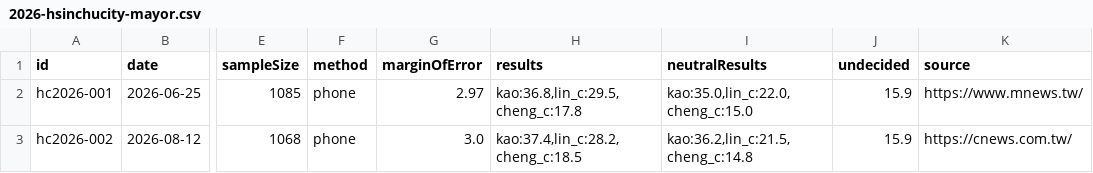
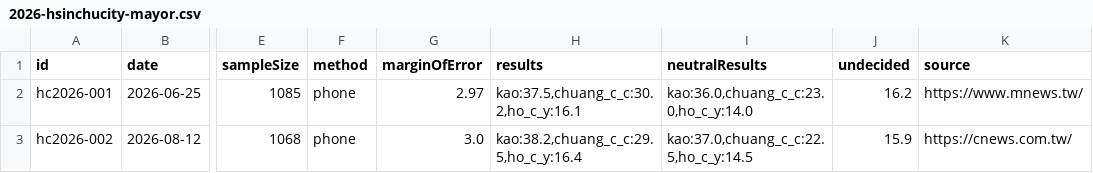
Before and after one commit to sakuradigi/clearpoll, a CSV file: sheets_import/2026-hsinchucity-mayor.csv, drawn as a sheet; only a part is shown, gaps mark what is left out; the diff names each change by its address in the sheet, - before the commit and + after, or states it on an @@ line.

```diff
--- a/sheets_import/2026-hsinchucity-mayor.csv
+++ b/sheets_import/2026-hsinchucity-mayor.csv
-H2 (results): kao:36.8,lin_c:29.5,cheng_c:17.8
+H2 (results): kao:37.5,chuang_c_c:30.2,ho_c_y:16.1
-I2 (neutralResults): kao:35.0,lin_c:22.0,cheng_c:15.0
+I2 (neutralResults): kao:36.0,chuang_c_c:23.0,ho_c_y:14.0
-J2 (undecided): 15.9
+J2 (undecided): 16.2
-H3 (results): kao:37.4,lin_c:28.2,cheng_c:18.5
+H3 (results): kao:38.2,chuang_c_c:29.5,ho_c_y:16.4
-I3 (neutralResults): kao:36.2,lin_c:21.5,cheng_c:14.8
+I3 (neutralResults): kao:37.0,chuang_c_c:22.5,ho_c_y:14.5
```
Also changed, not shown: sheets_import/2026-chiayicity-mayor.csv, sheets_import/2026-hualien-mayor.csv, 23 other files.
